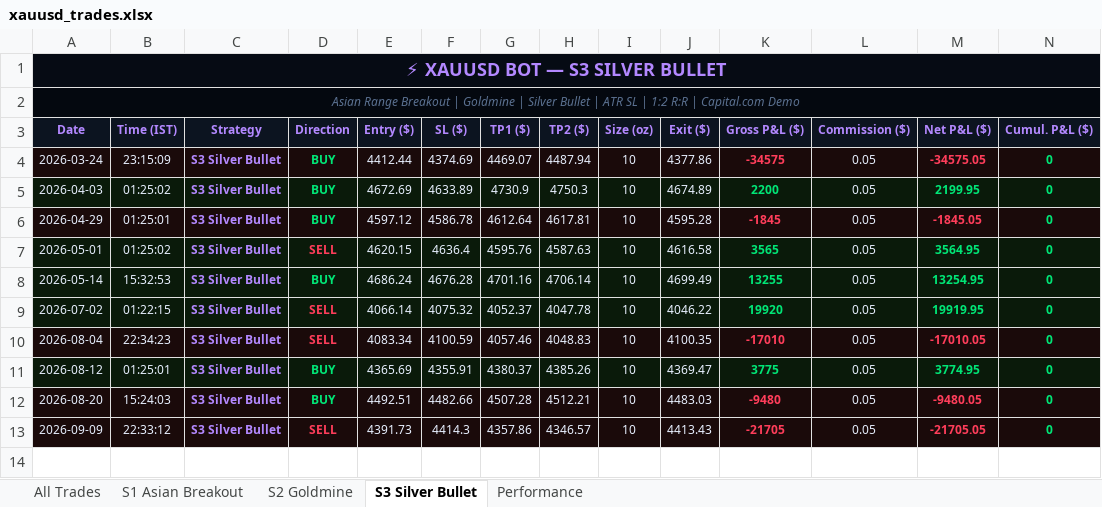
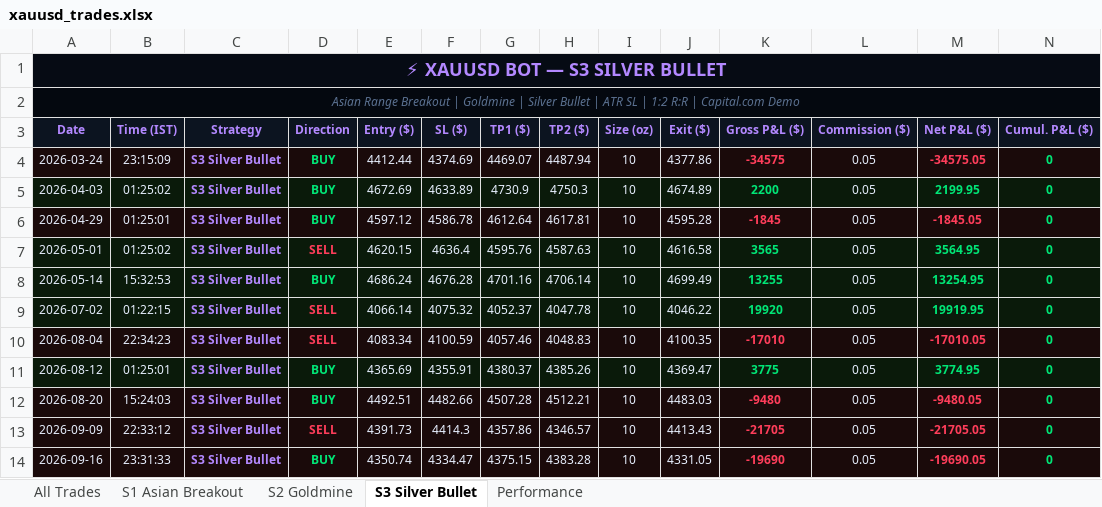
Before and after one commit to why666-dev/xauusd-bot, an Excel workbook: xauusd_trades.xlsx, sheet S3 Silver Bullet, drawn as a sheet; only a part is shown; values as stored, in another font and other column widths than the file's, no borders; rows hold the shown columns only; the diff names each change by its address in the sheet, - before the commit and + after, or states it on an @@ line.

```diff
--- a/xauusd_trades.xlsx (sheet S3 Silver Bullet)
+++ b/xauusd_trades.xlsx (sheet S3 Silver Bullet)
+row 14: 2026-09-16 | 23:31:33 | S3 Silver Bullet | BUY | 4350.74 | 4334.47 | 4375.15 | 4383.28 | 10 | 4331.05 | -19690 | 0.05 | -19690.05 | 0
```
Also changed, not shown: sheet All Trades, 2 other files.
